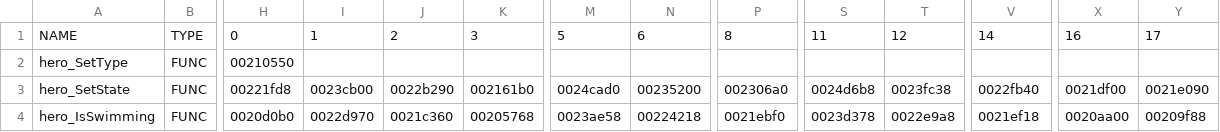
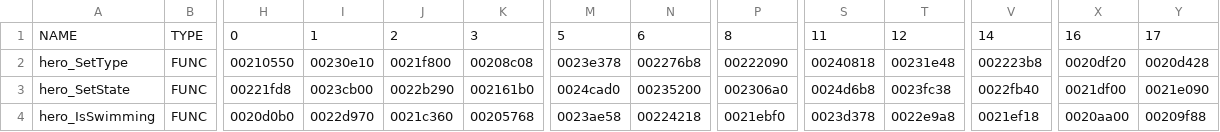
Before and after one commit to chaoticgd/racdoor, a CSV file: tables/hero.SCES-50916.csv, drawn as a sheet; only a part is shown, gaps mark what is left out; the diff names each change by its address in the sheet, - before the commit and + after, or states it on an @@ line.

Commit message:
Add hero type tracking to heromonitor

```diff
--- a/tables/hero.SCES-50916.csv
+++ b/tables/hero.SCES-50916.csv
-I2: (empty)
+I2: 00230e10
-J2: (empty)
+J2: 0021f800
-K2: (empty)
+K2: 00208c08
-M2: (empty)
+M2: 0023e378
-N2: (empty)
+N2: 002276b8
-P2: (empty)
+P2: 00222090
-S2: (empty)
+S2: 00240818
-T2: (empty)
+T2: 00231e48
-V2: (empty)
+V2: 002223b8
-X2: (empty)
+X2: 0020df20
-Y2: (empty)
+Y2: 0020d428
```
Also changed, not shown: 2 other files.
